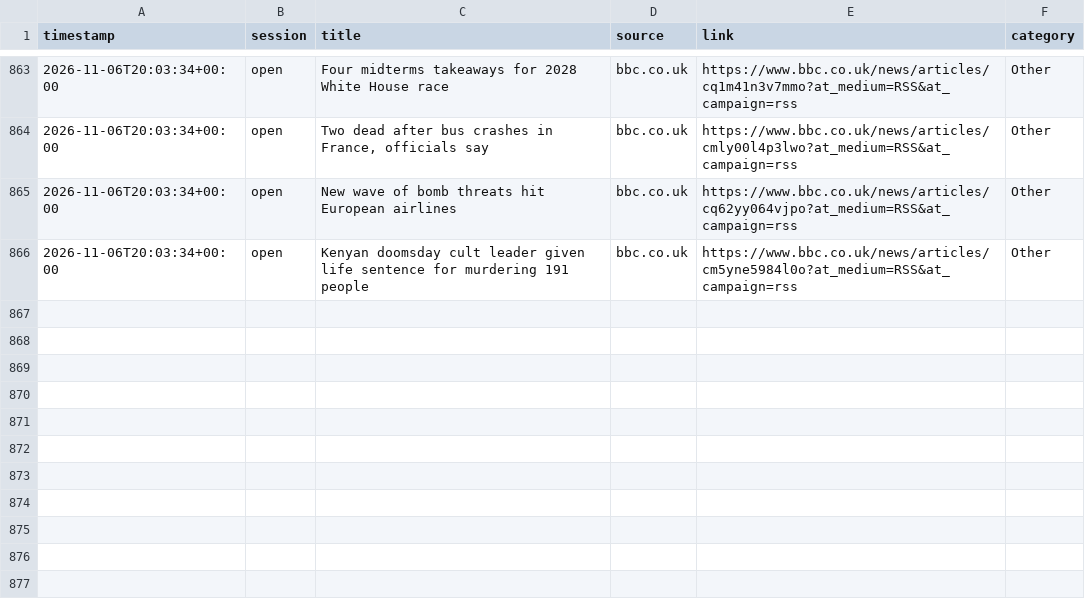
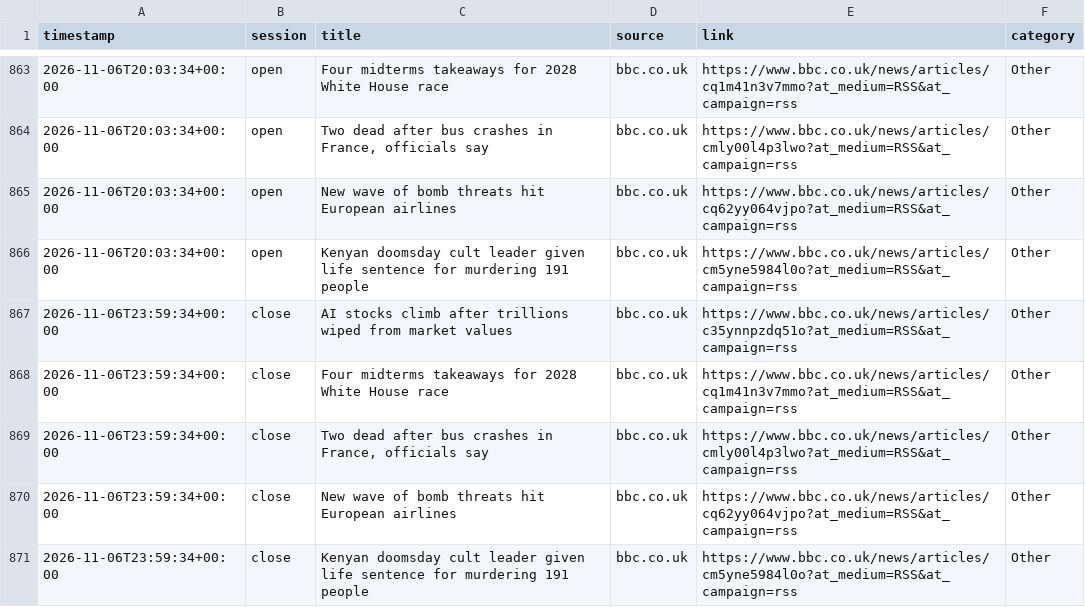
Before and after one commit to ericustayev-dot/Thecolorgreen, a CSV file: world_news_log.csv, drawn as a sheet; only a part is shown, gaps mark what is left out.

```diff
--- a/world_news_log.csv
+++ b/world_news_log.csv
@@ -866 +866,6 @@ timestamp,session,title,source,link,category
 2026-11-06T20:03:34+00:00,open,Kenyan doomsday cult leader given life sentence for murdering 191 people,bbc.co.uk,https://www.bbc.co.uk/news/articles/cm5yne5984l0o?at_medium=RSS&at_campaign=rss,Other
+2026-11-06T23:59:34+00:00,close,AI stocks climb after trillions wiped from market values,bbc.co.uk,https://www.bbc.co.uk/news/articles/c35ynnpzdq51o?at_medium=RSS&at_campaign=rss,Other
+2026-11-06T23:59:34+00:00,close,Four midterms takeaways for 2028 White House race,bbc.co.uk,https://www.bbc.co.uk/news/articles/cq1m41n3v7mmo?at_medium=RSS&at_campaign=rss,Other
+2026-11-06T23:59:34+00:00,close,"Two dead after bus crashes in France, officials say",bbc.co.uk,https://www.bbc.co.uk/news/articles/cmly00l4p3lwo?at_medium=RSS&at_campaign=rss,Other
+2026-11-06T23:59:34+00:00,close,New wave of bomb threats hit European airlines,bbc.co.uk,https://www.bbc.co.uk/news/articles/cq62yy064vjpo?at_medium=RSS&at_campaign=rss,Other
+2026-11-06T23:59:34+00:00,close,Kenyan doomsday cult leader given life sentence for murdering 191 people,bbc.co.uk,https://www.bbc.co.uk/news/articles/cm5yne5984l0o?at_medium=RSS&at_campaign=rss,Other
```
Also changed, not shown: commodities_history.csv, history.csv.
